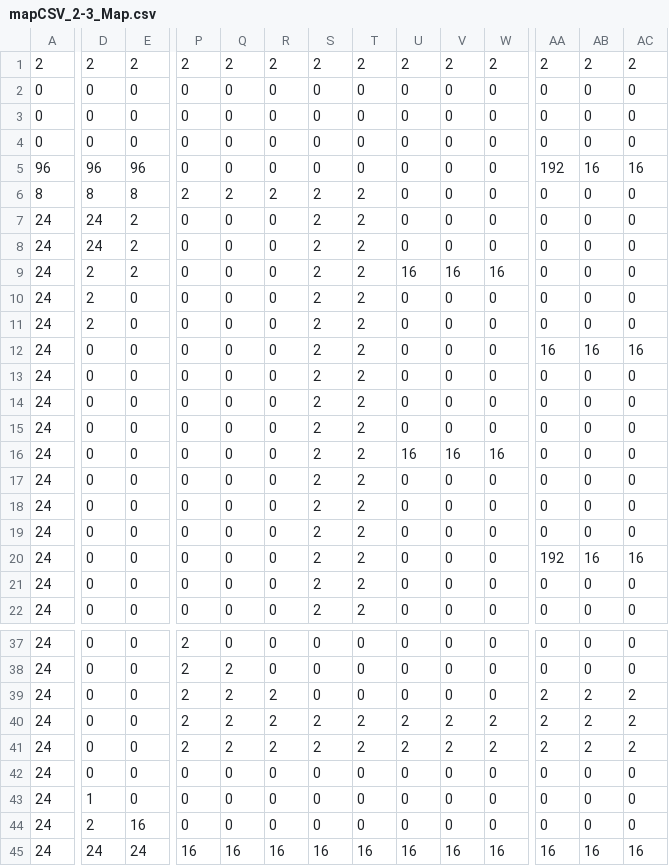
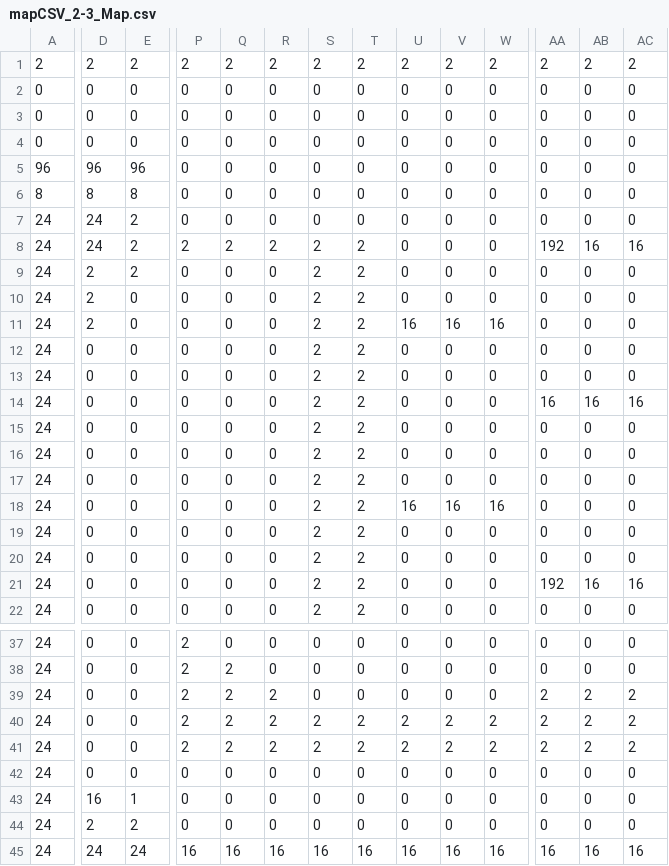
Before and after one commit to athern/chameleon-quest, a CSV file: Chameleon Quest/assets/mapCSV_2-3_Map.csv, drawn as a sheet; only a part is shown, gaps mark what is left out; removed rows and columns are numbered as before the commit, all else as after; rows hold the shown columns only; the diff covers the shown part only; the diff names each change by its address in the sheet, - before the commit and + after, or states it on an @@ line.

```diff
--- a/Chameleon Quest/assets/mapCSV_2-3_Map.csv
+++ b/Chameleon Quest/assets/mapCSV_2-3_Map.csv
-AA5: 192
+AA5: 0
-AB5: 16
+AB5: 0
-AC5: 16
+AC5: 0
-P6: 2
+P6: 0
-Q6: 2
+Q6: 0
-R6: 2
+R6: 0
-S6:S7: 2
+S6:S7: 0
-T6:T7: 2
+T6:T7: 0
-P8: 0
+P8: 2
-Q8: 0
+Q8: 2
-R8: 0
+R8: 2
-AA8: 0
+AA8: 192
-AB8: 0
+AB8: 16
-AC8: 0
+AC8: 16
-U9: 16
+U9: 0
-V9: 16
+V9: 0
-W9: 16
+W9: 0
+row 11: 24 | 2 | 0 | 0 | 0 | 0 | 2 | 2 | 16 | 16 | 16 | 0 | 0 | 0
-D12: 2
+D12: 0
@@ row 19 moved to row 13: 24 @@
-row 21: 24 | 0 | 0 | 0 | 0 | 0 | 2 | 2 | 0 | 0 | 0 | 0 | 0 | 0
-D43: 1
+D43: 16
-E43: 0
+E43: 1
-E44: 16
+E44: 2
```
Also changed, not shown: 14 edited cells elsewhere in this file, 4 other files.
